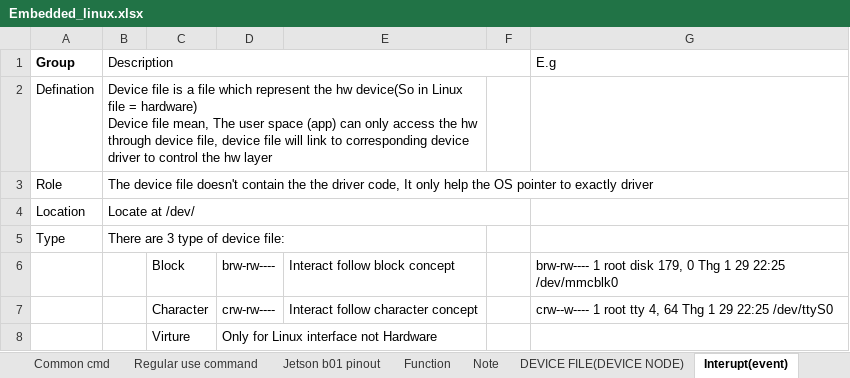
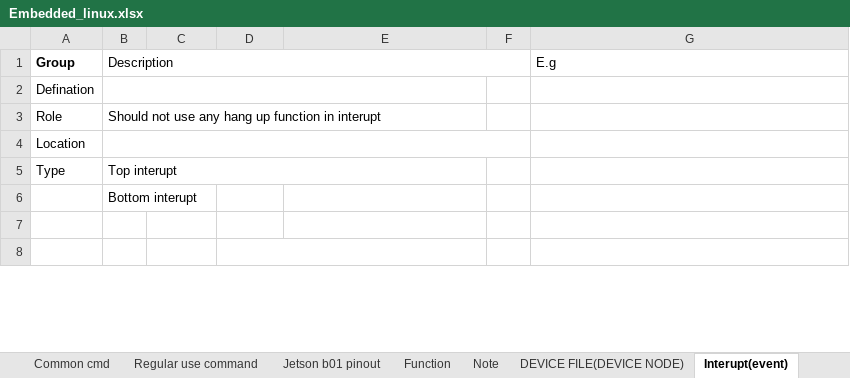
Before and after one commit to xuantruong262/EmbeddedLinux_PlayerGround, an Excel workbook: Embedded_linux.xlsx, sheet Interupt(event), drawn as a sheet; only a part is shown; values as stored, in another font and other column widths than the file's, no borders; charts and pictures not drawn; removed rows and columns are numbered as before the commit, all else as after; ↵ is a line break in a cell; the diff covers the shown part only; the diff names each change by its address in the sheet, - before the commit and + after, or states it on an @@ line.

```diff
--- a/Embedded_linux.xlsx (sheet Interupt(event))
+++ b/Embedded_linux.xlsx (sheet Interupt(event))
-B2 (Description): Device file is a file which represent the hw device(So in Linux file = hardware) ↵ Device file mean, The user space (app) can only access the hw through device file, device file will link to corresponding device driver to control the hw layer
+B2 (Description): (empty)
-B3 (Description): The device file doesn't contain the the driver code, It only help the OS pointer to exactly driver
+B3 (Description): Should not use any hang up function in interupt
-B4 (Description): Locate at /dev/
+B4 (Description): (empty)
-B5 (Description): There are 3 type of device file:
+B5 (Description): Top interupt
-row 6:  |  | Block | brw-rw---- | Interact follow block concept |  | brw-rw---- 1 root disk 179, 0 Thg 1 29 22:25 /dev/mmcblk0
+row 6:  | Bottom interupt
-row 7:  |  | Character | crw-rw---- | Interact follow character concept |  | crw--w---- 1 root tty 4, 64 Thg 1 29 22:25 /dev/ttyS0
+row 7: (empty)
-row 8:  |  | Virture | Only for Linux interface not Hardware
+row 8: (empty)
```
Also changed, not shown: 1 added row, 1 removed row and 7 edited cells elsewhere in this sheet, sheet Setting kernel module, sheet Regular use command, other sheet tabs, charts or pictures, 1 other file.
